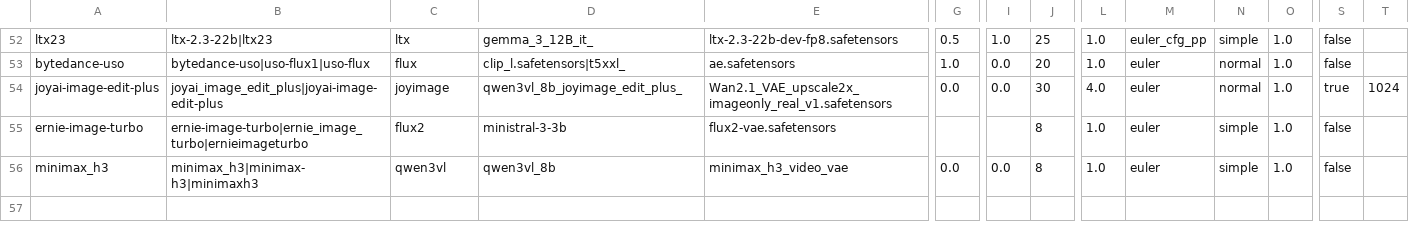
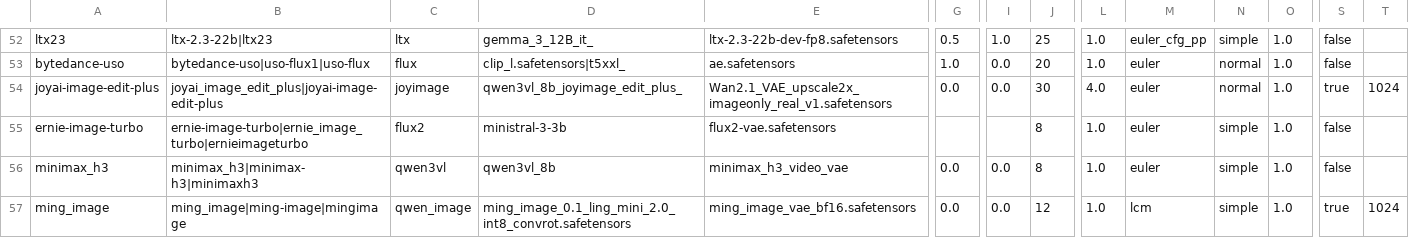
Before and after one commit to guojijun/ComfyUI_GJJ_Nodes, a TSV file: presets/model_family_presets.tsv, drawn as a sheet; only a part is shown, gaps mark what is left out; rows hold the shown columns only; the diff names each change by its address in the sheet, - before the commit and + after, or states it on an @@ line.

Commit message:
feat: 新增 Ming 图像模型支持并完善 YuE2 歌词 SRT 模型统计
新增 Ming 图像模型配置与描述，添加 YuE2 歌词 SRT 所需的 ASR 和强制对齐模型，完善工作流模型统计逻辑以支持嵌套子图节点检测，优化 YuE2 模型树展示与歌词可演唱性判断

```diff
--- a/presets/model_family_presets.tsv
+++ b/presets/model_family_presets.tsv
+row 57: ming_image | ming_image|ming-image|mingimage | qwen_image | ming_image_0.1_ling_mini_2.0_int8_convrot.safetensors | ming_image_vae_bf16.safetensors | 0.0 | 0.0 | 12 | 1.0 | lcm | simple | 1.0 | true | 1024
```
Also changed, not shown: 9 other files.
